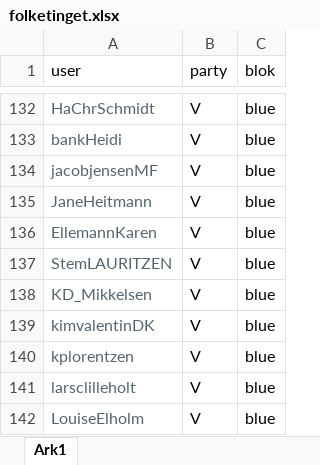
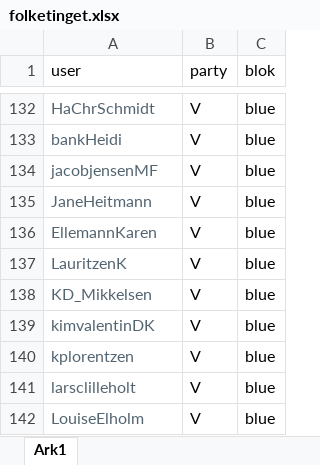
Before and after one commit to kasper2619/someR, an Excel workbook: data/folketinget.xlsx, sheet Ark1, drawn as a sheet; only a part is shown, gaps mark what is left out; values as stored, in another font and other column widths than the file's, no borders; the diff names each change by its address in the sheet, - before the commit and + after, or states it on an @@ line.

```diff
--- a/data/folketinget.xlsx (sheet Ark1)
+++ b/data/folketinget.xlsx (sheet Ark1)
-A137 (user): StemLAURITZEN
+A137 (user): LauritzenK
```
Also changed, not shown: 2 other files.
